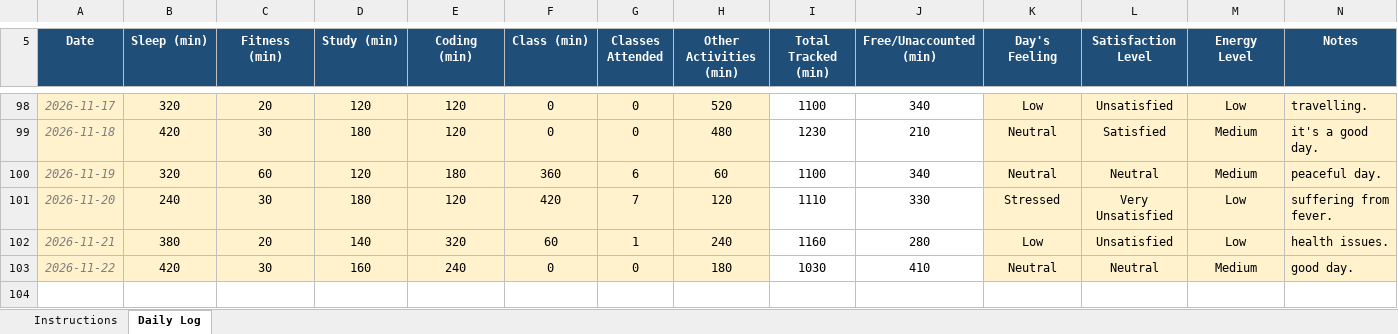
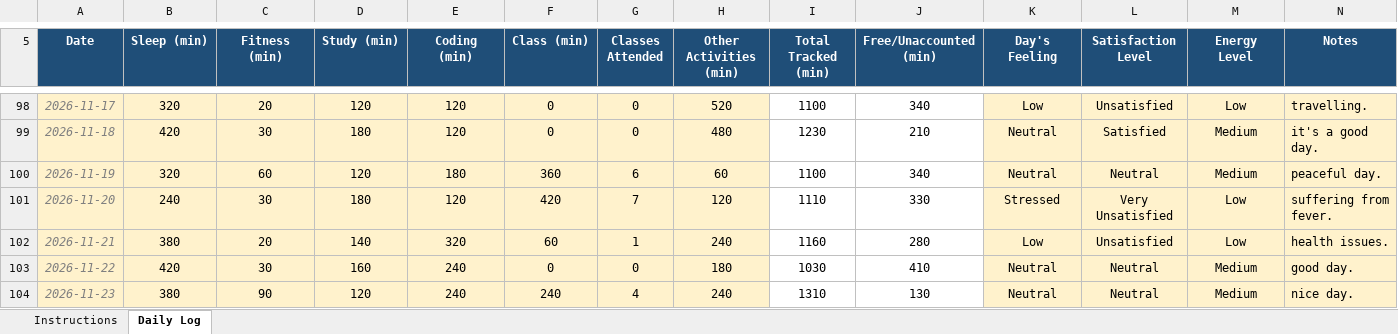
Before and after one commit to sushmabth23-ctrl/CAP-776, an Excel workbook: 12627062.xlsx, sheet Daily Log, drawn as a sheet; only a part is shown, gaps mark what is left out; values as stored, in another font and other column widths than the file's, no borders; conditional formats not drawn; the diff names each change by its address in the sheet, - before the commit and + after, or states it on an @@ line.

Commit message:
updated excel sheet.

```diff
--- a/12627062.xlsx (sheet Daily Log)
+++ b/12627062.xlsx (sheet Daily Log)
+row 104: 2026-11-23 | 380 | 90 | 120 | 240 | 240 | 4 | 240 | 1310 | 130 | Neutral | Neutral | Medium | nice day.
```
